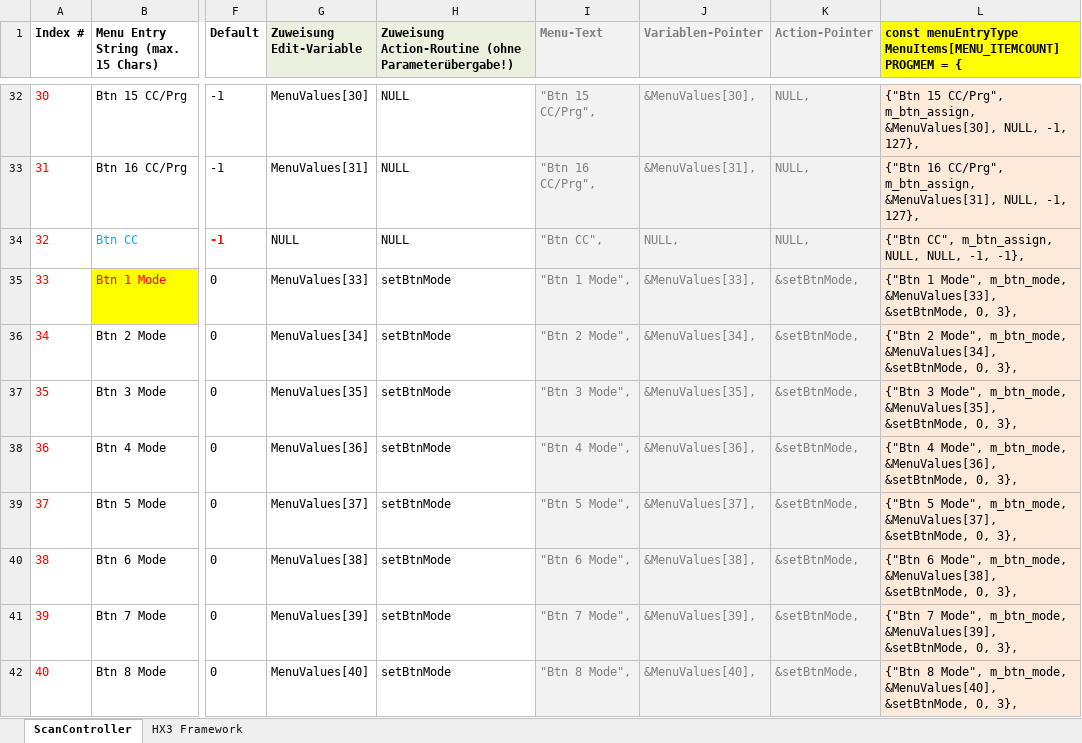
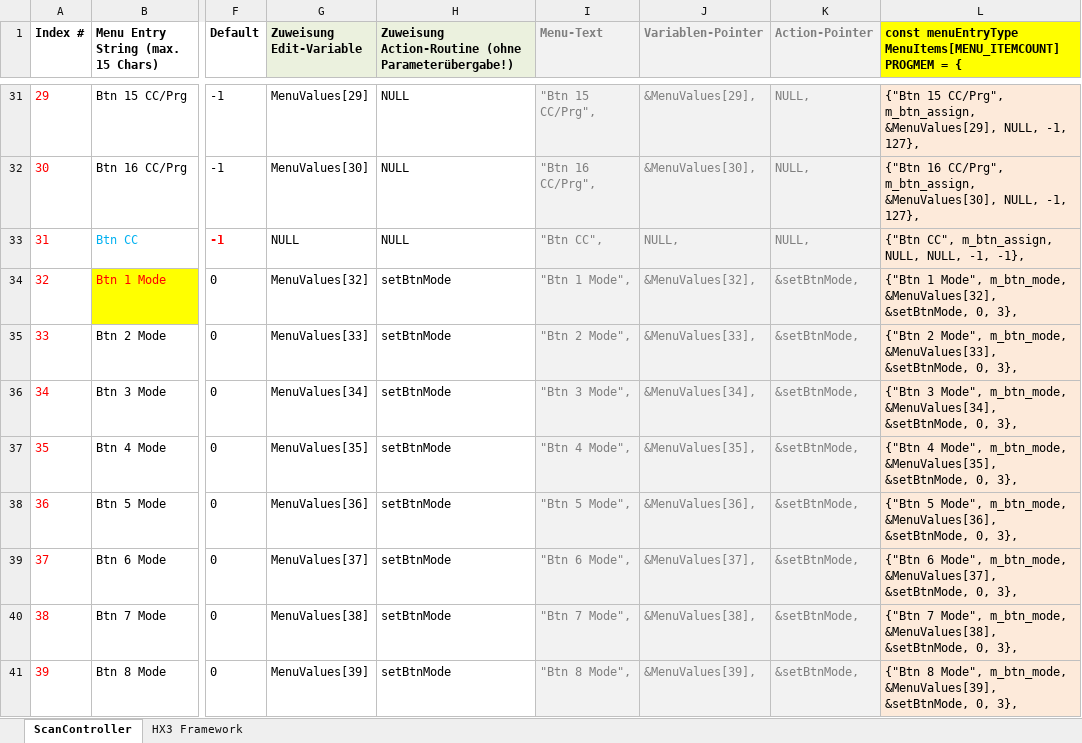
Before and after one commit to keyboardpartner/MIDI-Scancontroller, an Excel workbook: docs/MIDI_menuItems.xlsx, sheet ScanController, drawn as a sheet; only a part is shown, gaps mark what is left out; values as stored, in another font and other column widths than the file's, no borders; addresses are those after the commit; the diff covers the shown part only; the diff names each change by its address in the sheet, - before the commit and + after, or states it on an @@ line.

Commit message:
minor menu changes

```diff
--- a/docs/MIDI_menuItems.xlsx (sheet ScanController)
+++ b/docs/MIDI_menuItems.xlsx (sheet ScanController)
@@ column A (Index #) renumbered between rows 7 and 59 @@
-G31 (Zuweisung Edit-Variable): MenuValues[30]
+G31 (Zuweisung Edit-Variable): MenuValues[29]
-J31 (Variablen-Pointer): &MenuValues[30],
+J31 (Variablen-Pointer): &MenuValues[29],
-L31: …CC/Prg", m_btn_assign, &MenuValues[30], NULL, -1,…
+L31: …CC/Prg", m_btn_assign, &MenuValues[29], NULL, -1,…
-G32 (Zuweisung Edit-Variable): MenuValues[31]
+G32 (Zuweisung Edit-Variable): MenuValues[30]
-J32 (Variablen-Pointer): &MenuValues[31],
+J32 (Variablen-Pointer): &MenuValues[30],
-L32: …CC/Prg", m_btn_assign, &MenuValues[31], NULL, -1,…
+L32: …CC/Prg", m_btn_assign, &MenuValues[30], NULL, -1,…
-G34 (Zuweisung Edit-Variable): MenuValues[33]
+G34 (Zuweisung Edit-Variable): MenuValues[32]
-J34 (Variablen-Pointer): &MenuValues[33],
+J34 (Variablen-Pointer): &MenuValues[32],
-L34: …Mode", m_btn_mode, &MenuValues[33], &setBtnMode, 0,…
+L34: …Mode", m_btn_mode, &MenuValues[32], &setBtnMode, 0,…
-G35 (Zuweisung Edit-Variable): MenuValues[34]
+G35 (Zuweisung Edit-Variable): MenuValues[33]
-J35 (Variablen-Pointer): &MenuValues[34],
+J35 (Variablen-Pointer): &MenuValues[33],
-L35: …Mode", m_btn_mode, &MenuValues[34], &setBtnMode, 0,…
+L35: …Mode", m_btn_mode, &MenuValues[33], &setBtnMode, 0,…
-G36 (Zuweisung Edit-Variable): MenuValues[35]
+G36 (Zuweisung Edit-Variable): MenuValues[34]
-J36 (Variablen-Pointer): &MenuValues[35],
+J36 (Variablen-Pointer): &MenuValues[34],
-L36: …Mode", m_btn_mode, &MenuValues[35], &setBtnMode, 0,…
+L36: …Mode", m_btn_mode, &MenuValues[34], &setBtnMode, 0,…
-G37 (Zuweisung Edit-Variable): MenuValues[36]
+G37 (Zuweisung Edit-Variable): MenuValues[35]
-J37 (Variablen-Pointer): &MenuValues[36],
+J37 (Variablen-Pointer): &MenuValues[35],
-L37: …Mode", m_btn_mode, &MenuValues[36], &setBtnMode, 0,…
+L37: …Mode", m_btn_mode, &MenuValues[35], &setBtnMode, 0,…
-G38 (Zuweisung Edit-Variable): MenuValues[37]
+G38 (Zuweisung Edit-Variable): MenuValues[36]
-J38 (Variablen-Pointer): &MenuValues[37],
+J38 (Variablen-Pointer): &MenuValues[36],
-L38: …Mode", m_btn_mode, &MenuValues[37], &setBtnMode, 0,…
+L38: …Mode", m_btn_mode, &MenuValues[36], &setBtnMode, 0,…
-G39 (Zuweisung Edit-Variable): MenuValues[38]
+G39 (Zuweisung Edit-Variable): MenuValues[37]
-J39 (Variablen-Pointer): &MenuValues[38],
+J39 (Variablen-Pointer): &MenuValues[37],
-L39: …Mode", m_btn_mode, &MenuValues[38], &setBtnMode, 0,…
+L39: …Mode", m_btn_mode, &MenuValues[37], &setBtnMode, 0,…
-G40 (Zuweisung Edit-Variable): MenuValues[39]
+G40 (Zuweisung Edit-Variable): MenuValues[38]
-J40 (Variablen-Pointer): &MenuValues[39],
+J40 (Variablen-Pointer): &MenuValues[38],
-L40: …Mode", m_btn_mode, &MenuValues[39], &setBtnMode, 0,…
+L40: …Mode", m_btn_mode, &MenuValues[38], &setBtnMode, 0,…
-G41 (Zuweisung Edit-Variable): MenuValues[40]
+G41 (Zuweisung Edit-Variable): MenuValues[39]
-J41 (Variablen-Pointer): &MenuValues[40],
+J41 (Variablen-Pointer): &MenuValues[39],
-L41: …Mode", m_btn_mode, &MenuValues[40], &setBtnMode, 0,…
+L41: …Mode", m_btn_mode, &MenuValues[39], &setBtnMode, 0,…
```
Also changed, not shown: 1 removed row and 119 edited cells elsewhere in this sheet, formulas that keep their value, 3 other files.
